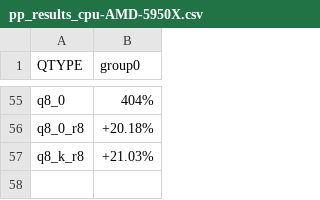
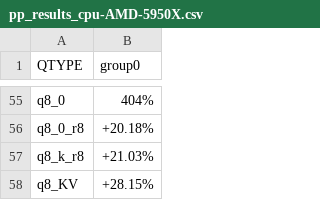
Before and after one commit to Thireus/GGUF-Tool-Suite, a CSV file: quants_graphs/pp_results_cpu-AMD-5950X.csv, drawn as a sheet; only a part is shown, gaps mark what is left out.

```diff
--- a/quants_graphs/pp_results_cpu-AMD-5950X.csv
+++ b/quants_graphs/pp_results_cpu-AMD-5950X.csv
@@ -57 +57,2 @@ q8_0_r8,+20.18%
 q8_k_r8,+21.03%
+q8_KV,+28.15%
```
Also changed, not shown: quants_graphs/PPL_BASED/quant_score_cpu-AMD-5950X.csv, quants_graphs/PPL_BASED/quant_score_cpu-Intel-7980XE.csv, 56 other files.
